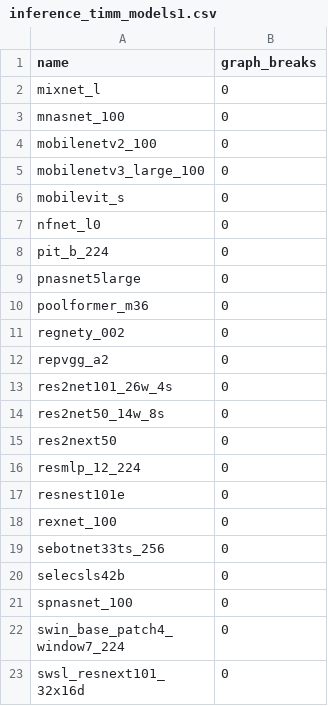
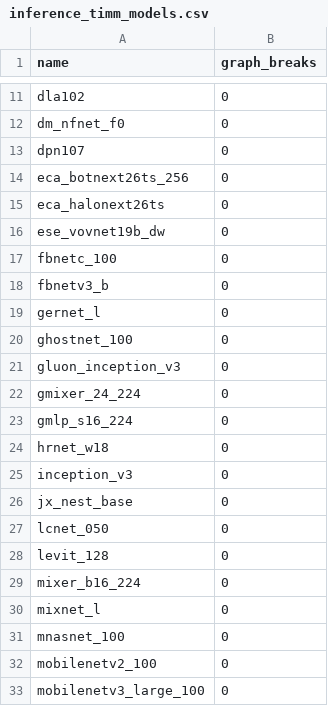
Before and after one commit to huznegoods/pytorch, a CSV file: benchmarks/dynamo/ci_expected_accuracy/inference_timm_models.csv (was benchmarks/dynamo/ci_expected_accuracy/inference_timm_models1.csv), drawn as a sheet; only a part is shown, gaps mark what is left out; the shorter side is filled out with more unchanged rows; the diff covers the shown part only.

Commit message:
[CI] Update update_expected.py to make it generate a combined csv file (#98407)
Summary: make update_expected.py combine csv files from all shards into a single csv file for each test suite

Pull Request resolved: https://github.com/pytorch/pytorch/pull/98407
Approved by: https://github.com/wconstab, https://github.com/ezyang

```diff
--- a/benchmarks/dynamo/ci_expected_accuracy/inference_timm_models1.csv
+++ b/benchmarks/dynamo/ci_expected_accuracy/inference_timm_models.csv
@@ -2 +11,20 @@ name,graph_breaks
+dla102,0
+dm_nfnet_f0,0
+dpn107,0
+eca_botnext26ts_256,0
+eca_halonext26ts,0
+ese_vovnet19b_dw,0
+fbnetc_100,0
+fbnetv3_b,0
+gernet_l,0
+ghostnet_100,0
+gluon_inception_v3,0
+gmixer_24_224,0
+gmlp_s16_224,0
+hrnet_w18,0
+inception_v3,0
+jx_nest_base,0
+lcnet_050,0
+levit_128,0
+mixer_b16_224,0
 mixnet_l,0
```
Also changed, not shown: 9 added rows elsewhere in this file, benchmarks/dynamo/ci_expected_accuracy/training_timm_models.csv, 12 other files.
